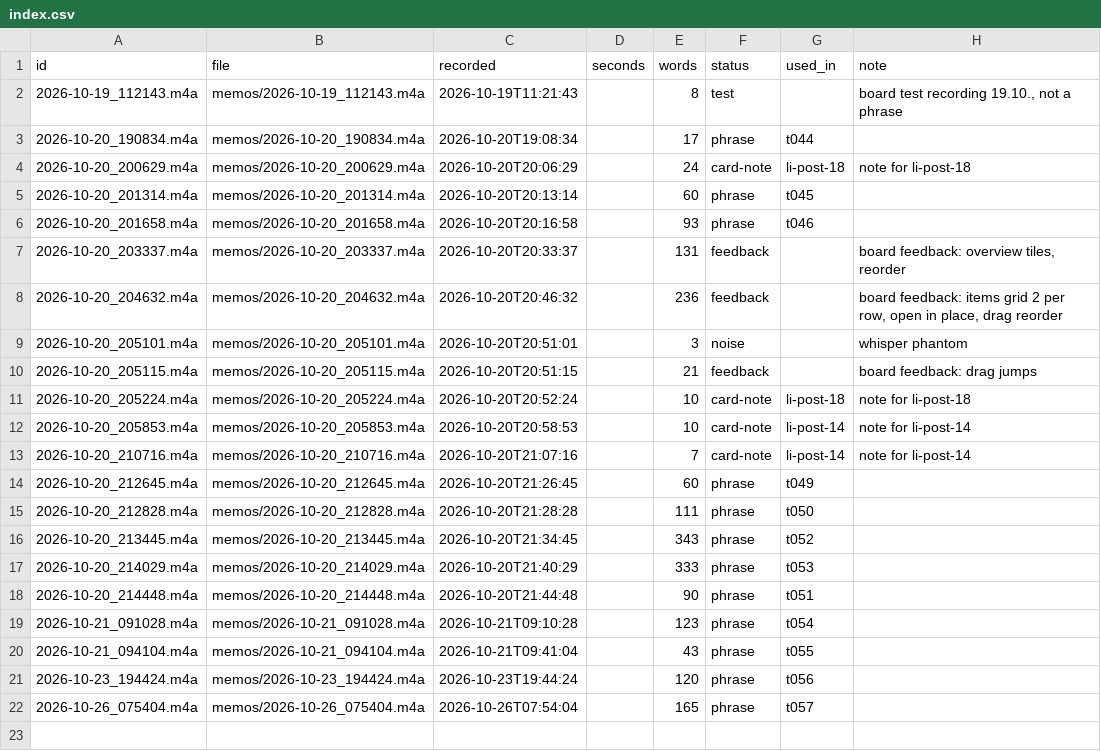
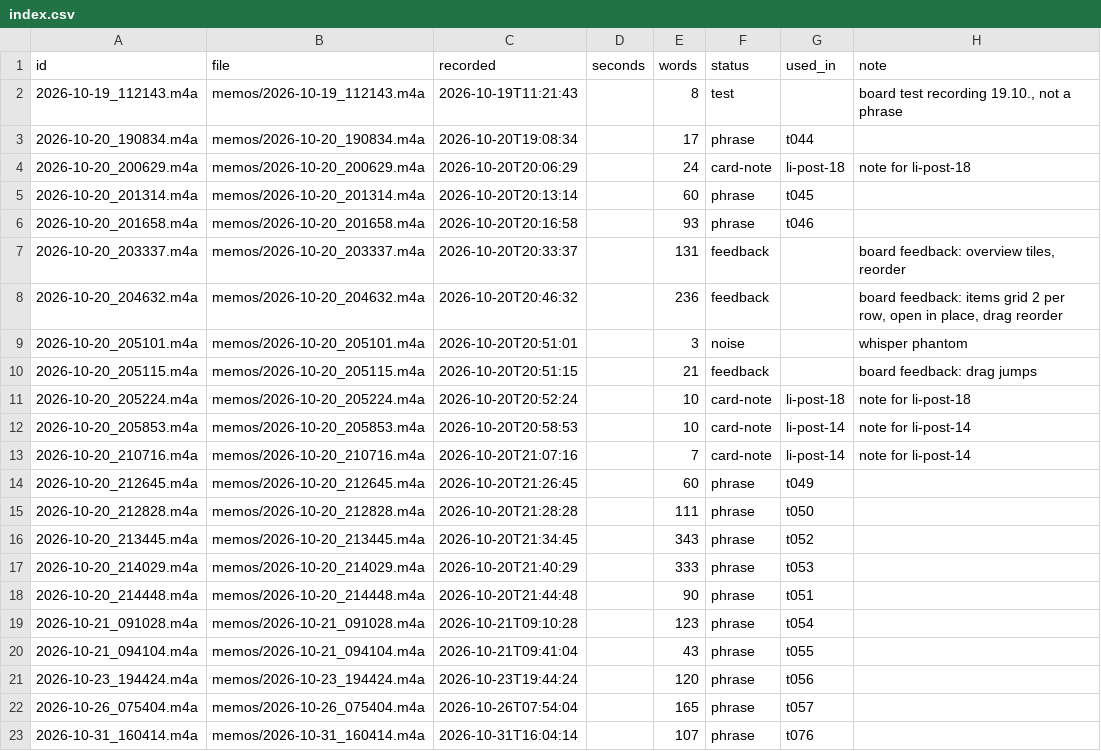
Before and after one commit to llitaa/social_board, a CSV file: library/memos/index.csv, drawn as a sheet; the diff names each change by its address in the sheet, - before the commit and + after, or states it on an @@ line.

```diff
--- a/library/memos/index.csv
+++ b/library/memos/index.csv
+row 23: 2026-10-31_160414.m4a | memos/2026-10-31_160414.m4a | 2026-10-31T16:04:14 |  | 107 | phrase | t076
```
Also changed, not shown: library/inventory.csv, 1 other file.
